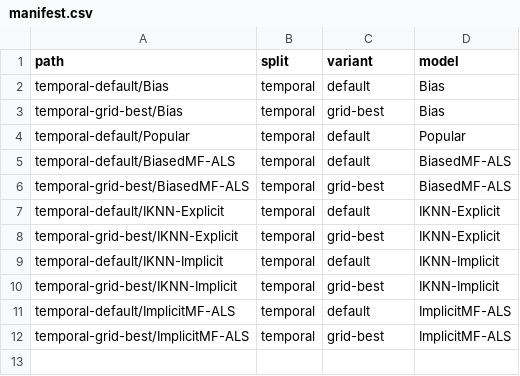
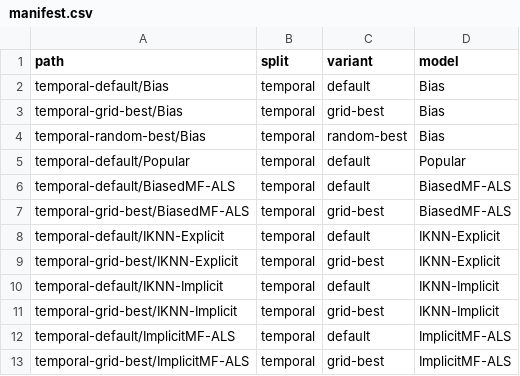
Before and after one commit to lenskit/lenskit-codex, a CSV file: movielens/ML10M/runs/manifest.csv, drawn as a sheet; the diff names each change by its address in the sheet, - before the commit and + after, or states it on an @@ line.

Commit message:
add random sweeps

```diff
--- a/movielens/ML10M/runs/manifest.csv
+++ b/movielens/ML10M/runs/manifest.csv
+row 4: temporal-random-best/Bias | temporal | random-best | Bias
```
Also changed, not shown: movielens/ML100K/runs/manifest.csv, movielens/ML1M/runs/manifest.csv, 9 other files.
